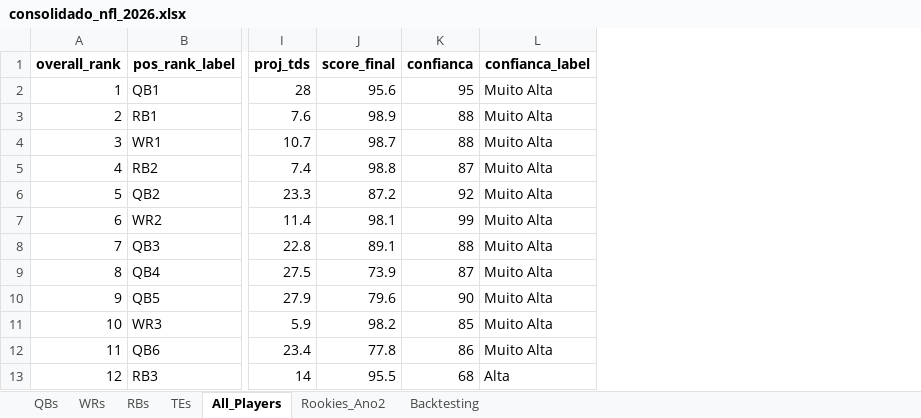
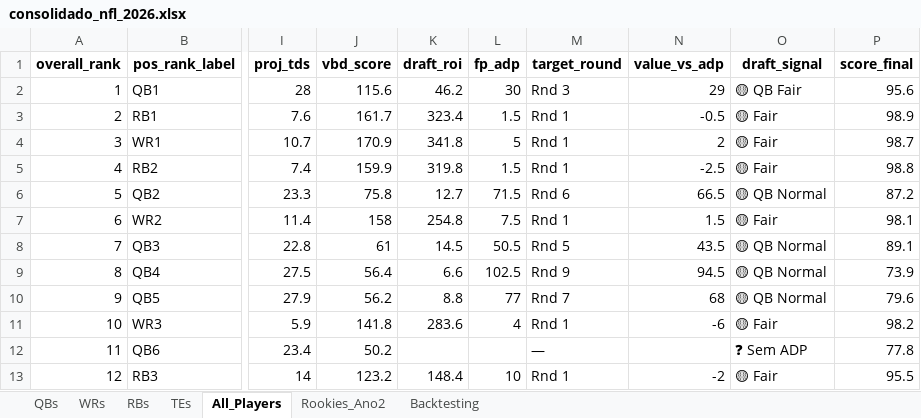
Before and after one commit to stoduto49ers/testenflfantasy, an Excel workbook: consolidado_nfl_2026.xlsx, sheet All_Players, drawn as a sheet; only a part is shown, gaps mark what is left out; values as stored, in another font and other column widths than the file's, no borders; removed rows and columns are numbered as before the commit, all else as after; the diff names each change by its address in the sheet, - before the commit and + after, or states it on an @@ line.

```diff
--- a/consolidado_nfl_2026.xlsx (sheet All_Players)
+++ b/consolidado_nfl_2026.xlsx (sheet All_Players)
+column J (vbd_score), rows 2-13: 115.6 | 161.7 | 170.9 | 159.9 | 75.8 | 158 | 61 | 56.4 | 56.2 | 141.8 | 50.2 | 123.2
+column K (draft_roi), rows 2-13: 46.2 | 323.4 | 341.8 | 319.8 | 12.7 | 254.8 | 14.5 | 6.6 | 8.8 | 283.6 |  | 148.4
+column L (fp_adp), rows 2-13: 30 | 1.5 | 5 | 1.5 | 71.5 | 7.5 | 50.5 | 102.5 | 77 | 4 |  | 10
+column M (target_round), rows 2-13: Rnd 3 | Rnd 1 | Rnd 1 | Rnd 1 | Rnd 6 | Rnd 1 | Rnd 5 | Rnd 9 | Rnd 7 | Rnd 1 | — | Rnd 1
+column N (value_vs_adp), rows 2-13: 29 | -0.5 | 2 | -2.5 | 66.5 | 1.5 | 43.5 | 94.5 | 68 | -6 |  | -2
+column O (draft_signal), rows 2-13: 🟡 QB Fair | 🟡 Fair | 🟡 Fair | 🟡 Fair | 🟡 QB Normal | 🟡 Fair | 🟡 QB Normal | 🟡 QB Normal | 🟡 QB Normal | 🟡 Fair | ❓ Sem ADP | 🟡 Fair
-column K (confianca), rows 2-13: 95 | 88 | 88 | 87 | 92 | 99 | 88 | 87 | 90 | 85 | 86 | 68
-column L (confianca_label), rows 2-13: Muito Alta | Muito Alta | Muito Alta | Muito Alta | Muito Alta | Muito Alta | Muito Alta | Muito Alta | Muito Alta | Muito Alta | Muito Alta | Alta
```
Also changed, not shown: sheet QBs, sheet TEs, sheet RBs, sheet WRs, 1 other file.
